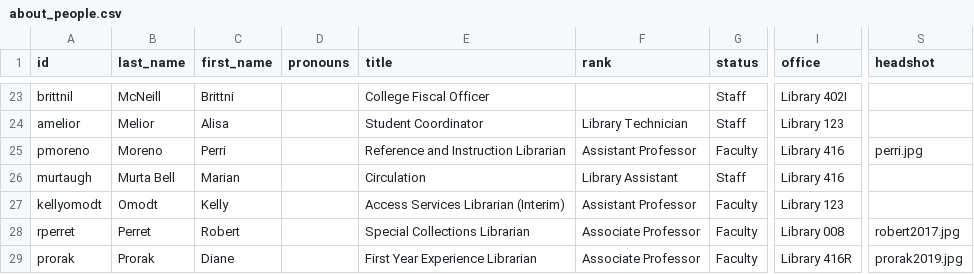
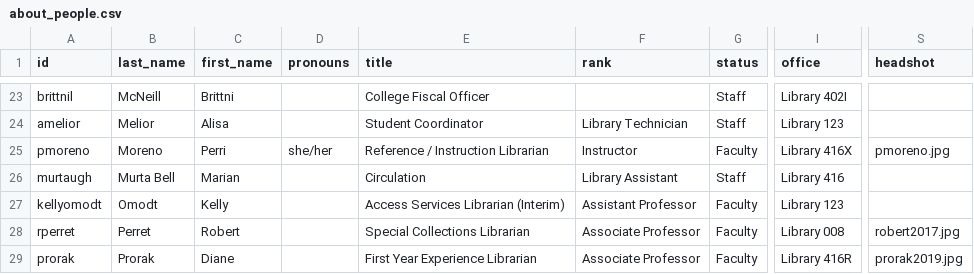
Before and after one commit to uidaholib/main-web-redesign_draft, a CSV file: _data/about_people.csv, drawn as a sheet; only a part is shown, gaps mark what is left out; the diff names each change by its address in the sheet, - before the commit and + after, or states it on an @@ line.

Commit message:
dir update

```diff
--- a/_data/about_people.csv
+++ b/_data/about_people.csv
-D25 (pronouns): (empty)
+D25 (pronouns): she/her
-E25 (title): Reference and Instruction Librarian
+E25 (title): Reference / Instruction Librarian
-F25 (rank): Assistant Professor
+F25 (rank): Instructor
-I25 (office): Library 416
+I25 (office): Library 416X
-S25 (headshot): perri.jpg
+S25 (headshot): pmoreno.jpg
```
